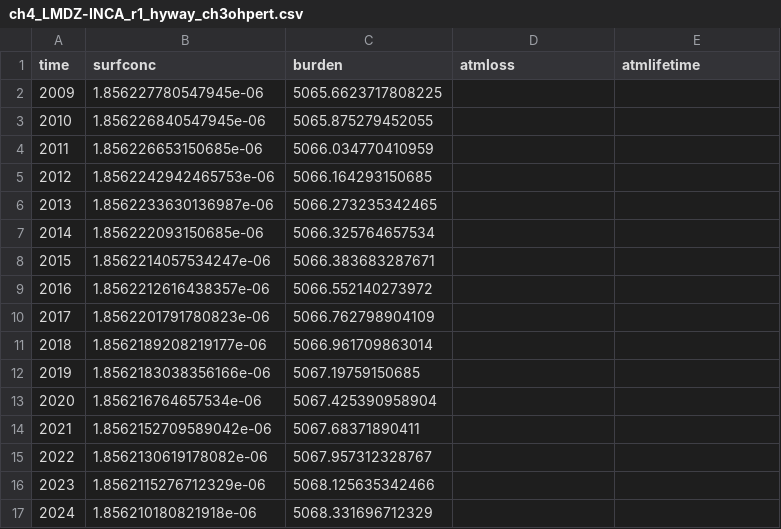
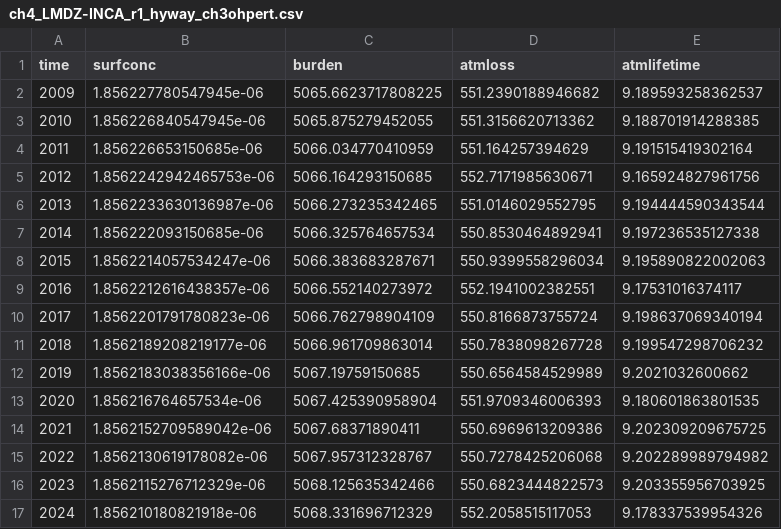
Before and after one commit to ragnhibs/methanol_scripts, a CSV file: annual_budget_csv/ch4_LMDZ-INCA_r1_hyway_ch3ohpert.csv, drawn as a sheet; only a part is shown; the diff covers the shown part only.

Commit message:
read INCA ch4 budget

```diff
--- a/annual_budget_csv/ch4_LMDZ-INCA_r1_hyway_ch3ohpert.csv
+++ b/annual_budget_csv/ch4_LMDZ-INCA_r1_hyway_ch3ohpert.csv
@@ -1,17 +1,17 @@
 time,surfconc,burden,atmloss,atmlifetime
-2009,1.856227780547945e-06,5065.6623717808225,,
-2010,1.856226840547945e-06,5065.875279452055,,
-2011,1.856226653150685e-06,5066.034770410959,,
-2012,1.8562242942465753e-06,5066.164293150685,,
-2013,1.8562233630136987e-06,5066.273235342465,,
-2014,1.856222093150685e-06,5066.325764657534,,
-2015,1.8562214057534247e-06,5066.383683287671,,
-2016,1.8562212616438357e-06,5066.552140273972,,
-2017,1.8562201791780823e-06,5066.762798904109,,
-2018,1.8562189208219177e-06,5066.961709863014,,
-2019,1.8562183038356166e-06,5067.19759150685,,
-2020,1.856216764657534e-06,5067.425390958904,,
-2021,1.8562152709589042e-06,5067.68371890411,,
-2022,1.8562130619178082e-06,5067.957312328767,,
-2023,1.8562115276712329e-06,5068.125635342466,,
-2024,1.856210180821918e-06,5068.331696712329,,
+2009,1.856227780547945e-06,5065.6623717808225,551.2390188946682,9.189593258362537
+2010,1.856226840547945e-06,5065.875279452055,551.3156620713362,9.188701914288385
+2011,1.856226653150685e-06,5066.034770410959,551.164257394629,9.191515419302164
+2012,1.8562242942465753e-06,5066.164293150685,552.7171985630671,9.165924827961756
+2013,1.8562233630136987e-06,5066.273235342465,551.0146029552795,9.194444590343544
+2014,1.856222093150685e-06,5066.325764657534,550.8530464892941,9.197236535127338
+2015,1.8562214057534247e-06,5066.383683287671,550.9399558296034,9.195890822002063
+2016,1.8562212616438357e-06,5066.552140273972,552.1941002382551,9.17531016374117
+2017,1.8562201791780823e-06,5066.762798904109,550.8166873755724,9.198637069340194
+2018,1.8562189208219177e-06,5066.961709863014,550.7838098267728,9.199547298706232
+2019,1.8562183038356166e-06,5067.19759150685,550.6564584529989,9.2021032600662
+2020,1.856216764657534e-06,5067.425390958904,551.9709346006393,9.180601863801535
+2021,1.8562152709589042e-06,5067.68371890411,550.6969613209386,9.202309209675725
+2022,1.8562130619178082e-06,5067.957312328767,550.7278425206068,9.202289989794982
+2023,1.8562115276712329e-06,5068.125635342466,550.6823444822573,9.203355956703925
+2024,1.856210180821918e-06,5068.331696712329,552.2058515117053,9.178337539954326
```
Also changed, not shown: 10 edited cells elsewhere in this file, 2 other files.
